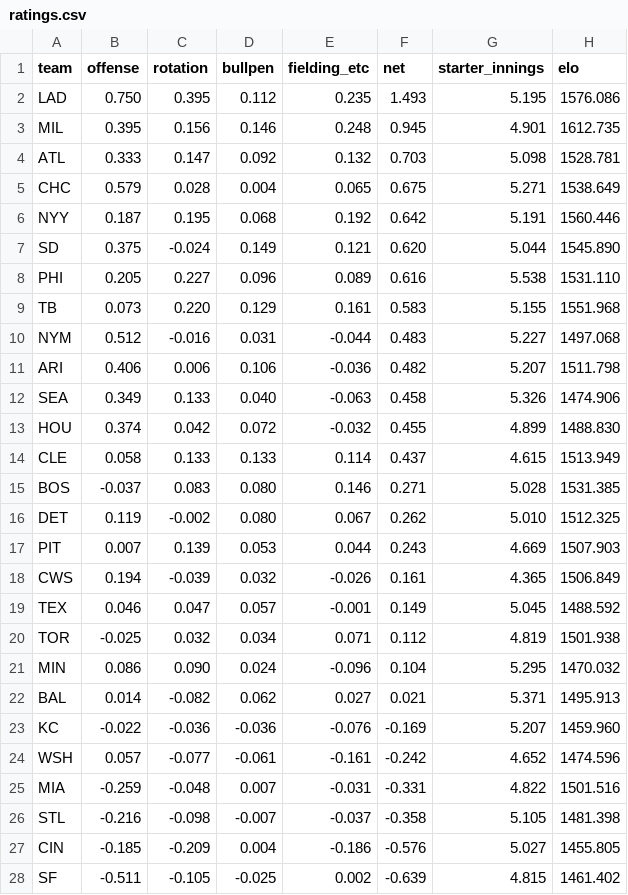
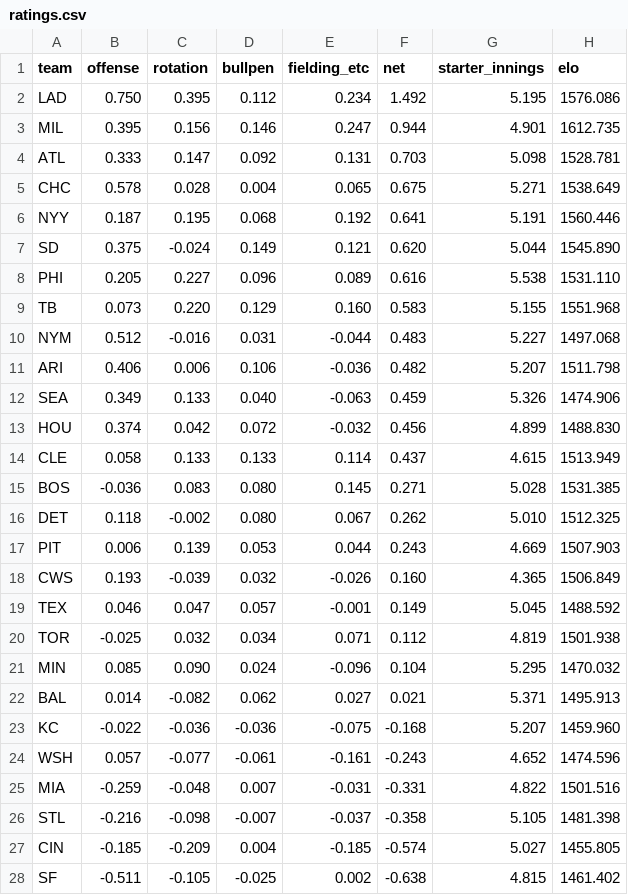
Before and after one commit to AramyJFerrent/AramyJFerrent, a CSV file: MLBScorePredictor/predictions/ratings.csv, drawn as a sheet; only a part is shown; the diff covers the shown part only.

```diff
--- a/MLBScorePredictor/predictions/ratings.csv
+++ b/MLBScorePredictor/predictions/ratings.csv
@@ -1,28 +1,28 @@
 team,offense,rotation,bullpen,fielding_etc,net,starter_innings,elo
-LAD,0.750,0.395,0.112,0.235,1.493,5.195,1576.086
-MIL,0.395,0.156,0.146,0.248,0.945,4.901,1612.735
-ATL,0.333,0.147,0.092,0.132,0.703,5.098,1528.781
-CHC,0.579,0.028,0.004,0.065,0.675,5.271,1538.649
-NYY,0.187,0.195,0.068,0.192,0.642,5.191,1560.446
+LAD,0.750,0.395,0.112,0.234,1.492,5.195,1576.086
+MIL,0.395,0.156,0.146,0.247,0.944,4.901,1612.735
+ATL,0.333,0.147,0.092,0.131,0.703,5.098,1528.781
+CHC,0.578,0.028,0.004,0.065,0.675,5.271,1538.649
+NYY,0.187,0.195,0.068,0.192,0.641,5.191,1560.446
 SD,0.375,-0.024,0.149,0.121,0.620,5.044,1545.890
 PHI,0.205,0.227,0.096,0.089,0.616,5.538,1531.110
-TB,0.073,0.220,0.129,0.161,0.583,5.155,1551.968
+TB,0.073,0.220,0.129,0.160,0.583,5.155,1551.968
 NYM,0.512,-0.016,0.031,-0.044,0.483,5.227,1497.068
 ARI,0.406,0.006,0.106,-0.036,0.482,5.207,1511.798
-SEA,0.349,0.133,0.040,-0.063,0.458,5.326,1474.906
-HOU,0.374,0.042,0.072,-0.032,0.455,4.899,1488.830
+SEA,0.349,0.133,0.040,-0.063,0.459,5.326,1474.906
+HOU,0.374,0.042,0.072,-0.032,0.456,4.899,1488.830
 CLE,0.058,0.133,0.133,0.114,0.437,4.615,1513.949
-BOS,-0.037,0.083,0.080,0.146,0.271,5.028,1531.385
-DET,0.119,-0.002,0.080,0.067,0.262,5.010,1512.325
-PIT,0.007,0.139,0.053,0.044,0.243,4.669,1507.903
-CWS,0.194,-0.039,0.032,-0.026,0.161,4.365,1506.849
+BOS,-0.036,0.083,0.080,0.145,0.271,5.028,1531.385
+DET,0.118,-0.002,0.080,0.067,0.262,5.010,1512.325
+PIT,0.006,0.139,0.053,0.044,0.243,4.669,1507.903
+CWS,0.193,-0.039,0.032,-0.026,0.160,4.365,1506.849
 TEX,0.046,0.047,0.057,-0.001,0.149,5.045,1488.592
 TOR,-0.025,0.032,0.034,0.071,0.112,4.819,1501.938
-MIN,0.086,0.090,0.024,-0.096,0.104,5.295,1470.032
+MIN,0.085,0.090,0.024,-0.096,0.104,5.295,1470.032
 BAL,0.014,-0.082,0.062,0.027,0.021,5.371,1495.913
-KC,-0.022,-0.036,-0.036,-0.076,-0.169,5.207,1459.960
-WSH,0.057,-0.077,-0.061,-0.161,-0.242,4.652,1474.596
+KC,-0.022,-0.036,-0.036,-0.075,-0.168,5.207,1459.960
+WSH,0.057,-0.077,-0.061,-0.161,-0.243,4.652,1474.596
 MIA,-0.259,-0.048,0.007,-0.031,-0.331,4.822,1501.516
 STL,-0.216,-0.098,-0.007,-0.037,-0.358,5.105,1481.398
-CIN,-0.185,-0.209,0.004,-0.186,-0.576,5.027,1455.805
-SF,-0.511,-0.105,-0.025,0.002,-0.639,4.815,1461.402
+CIN,-0.185,-0.209,0.004,-0.185,-0.574,5.027,1455.805
+SF,-0.511,-0.105,-0.025,0.002,-0.638,4.815,1461.402
```
Also changed, not shown: 6 edited cells elsewhere in this file, 2 other files.
